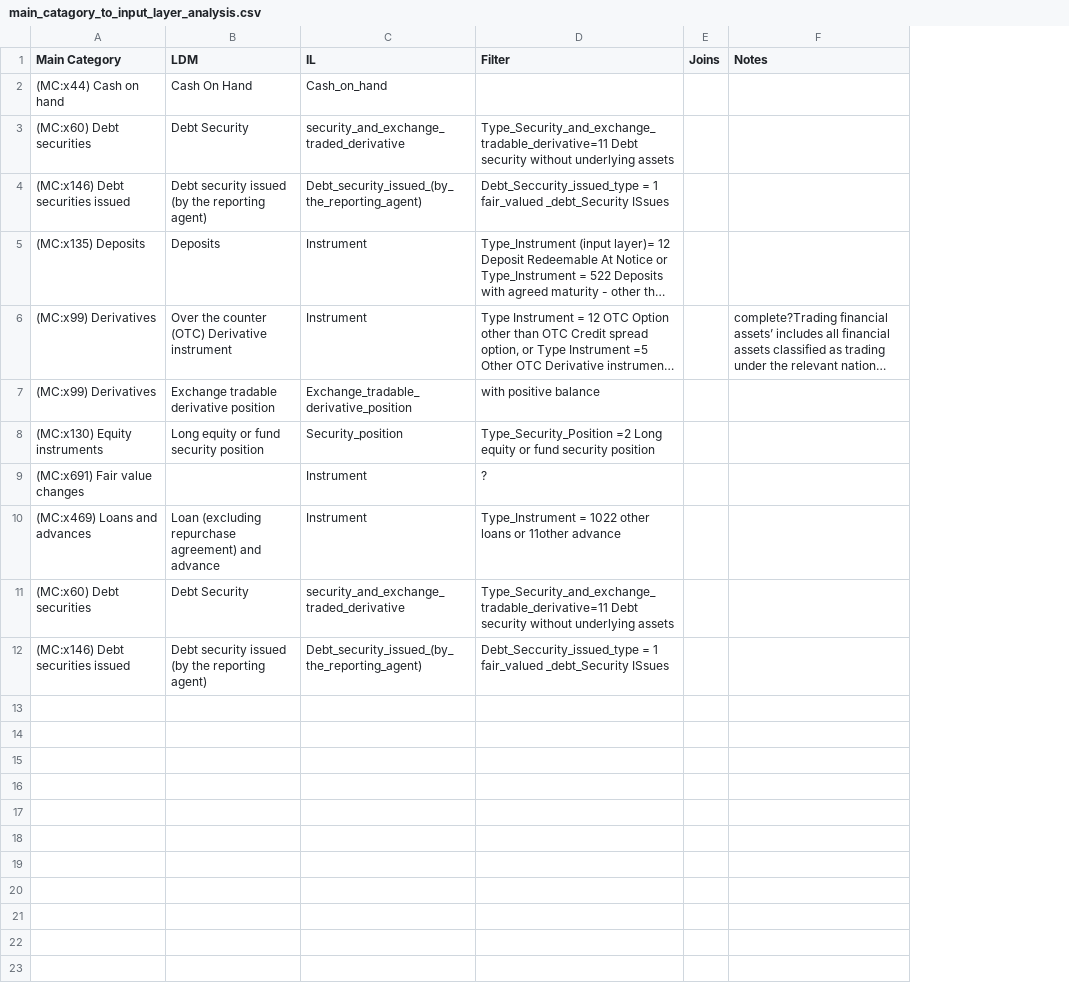
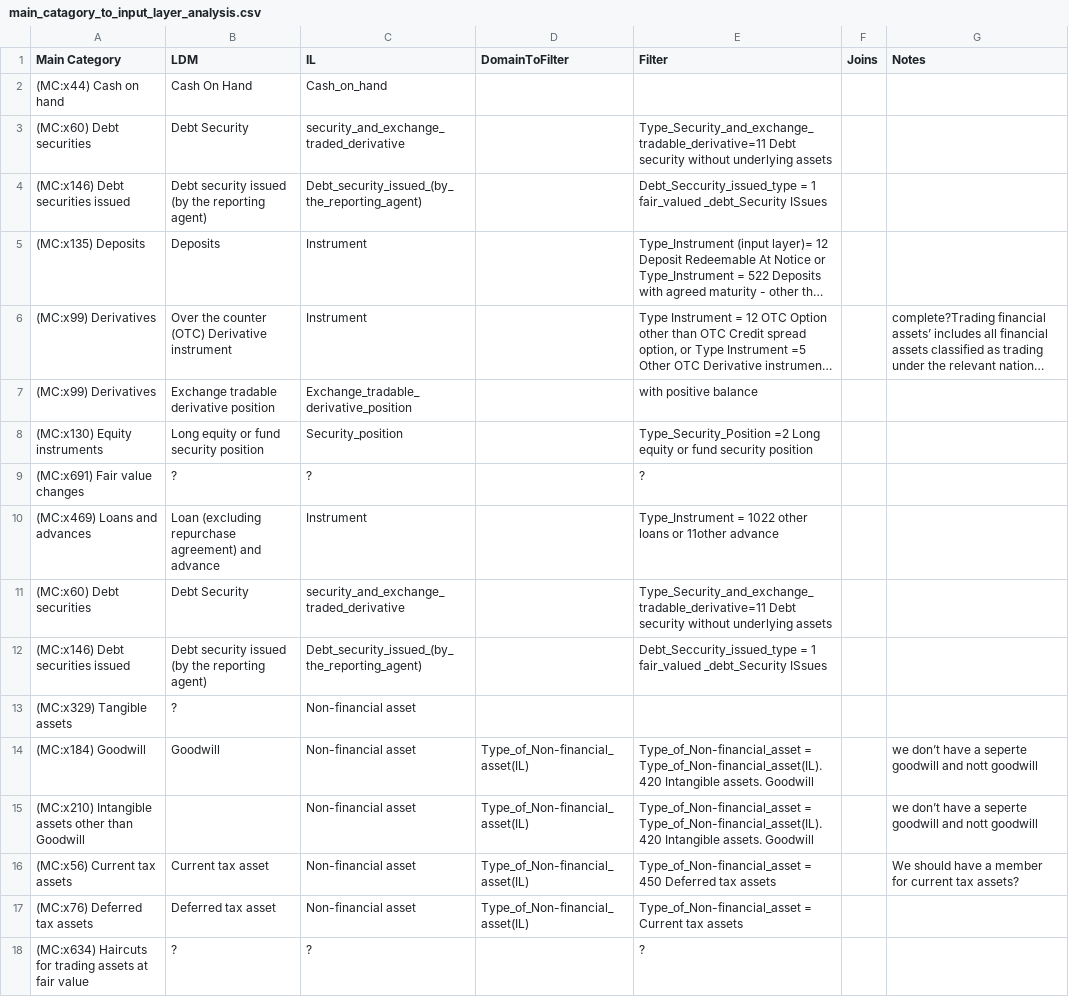
Before and after one commit to eclipse/efbt, a CSV file: ecore4reg/python/resourcesfinrep28/main_catagory_to_input_layer_analysis.csv, drawn as a sheet; long unchanged cells end in …; the diff names each change by its address in the sheet, - before the commit and + after, or states it on an @@ line.

Commit message:
update main_catagory map #1120
https://github.com/eclipse/efbt/issues/1120

```diff
--- a/ecore4reg/python/resourcesfinrep28/main_catagory_to_input_layer_analysis.csv
+++ b/ecore4reg/python/resourcesfinrep28/main_catagory_to_input_layer_analysis.csv
+column D (DomainToFilter), empty
-B9 (LDM): (empty)
+B9 (LDM): ?
-C9 (IL): Instrument
+C9 (IL): ?
+row 13: (MC:x329) Tangible assets | ? | Non-financial asset
+row 14: (MC:x184) Goodwill | Goodwill | Non-financial asset | Type_of_Non-financial_asset(IL) | Type_of_Non-financial_asset = Type_of_Non-financial_asset(IL).420 Intangible assets. Goodwill |  | we don’t have a seperte goodwill and nott goodwill
+row 15: (MC:x210) Intangible assets other than Goodwill |  | Non-financial asset | Type_of_Non-financial_asset(IL) | Type_of_Non-financial_asset = Type_of_Non-financial_asset(IL).420 Intangible assets. Goodwill |  | we don’t have a seperte goodwill and nott goodwill
+row 16: (MC:x56) Current tax assets | Current tax asset | Non-financial asset | Type_of_Non-financial_asset(IL) | Type_of_Non-financial_asset = 450 Deferred tax assets |  | We should have a member for current tax assets?
+row 17: (MC:x76) Deferred tax assets | Deferred tax asset | Non-financial asset | Type_of_Non-financial_asset(IL) | Type_of_Non-financial_asset = Current tax assets
+row 18: (MC:x634) Haircuts for trading assets at fair value | ? | ? |  | ?
```
